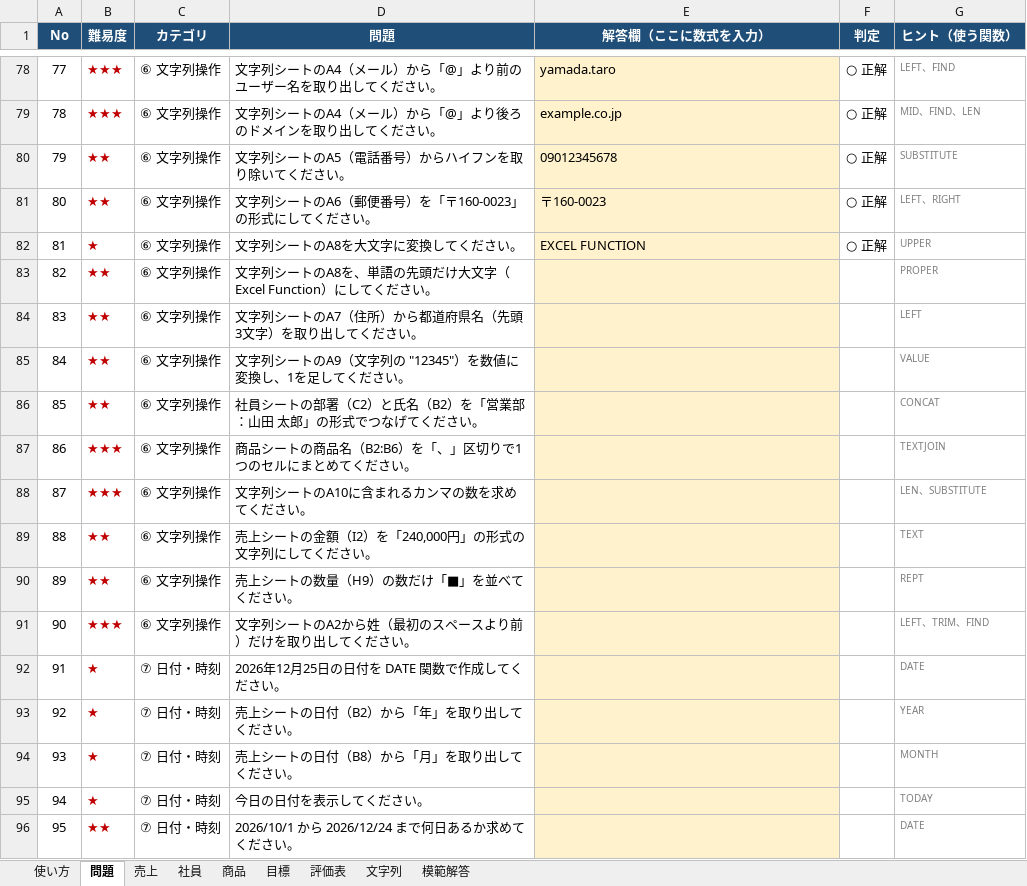
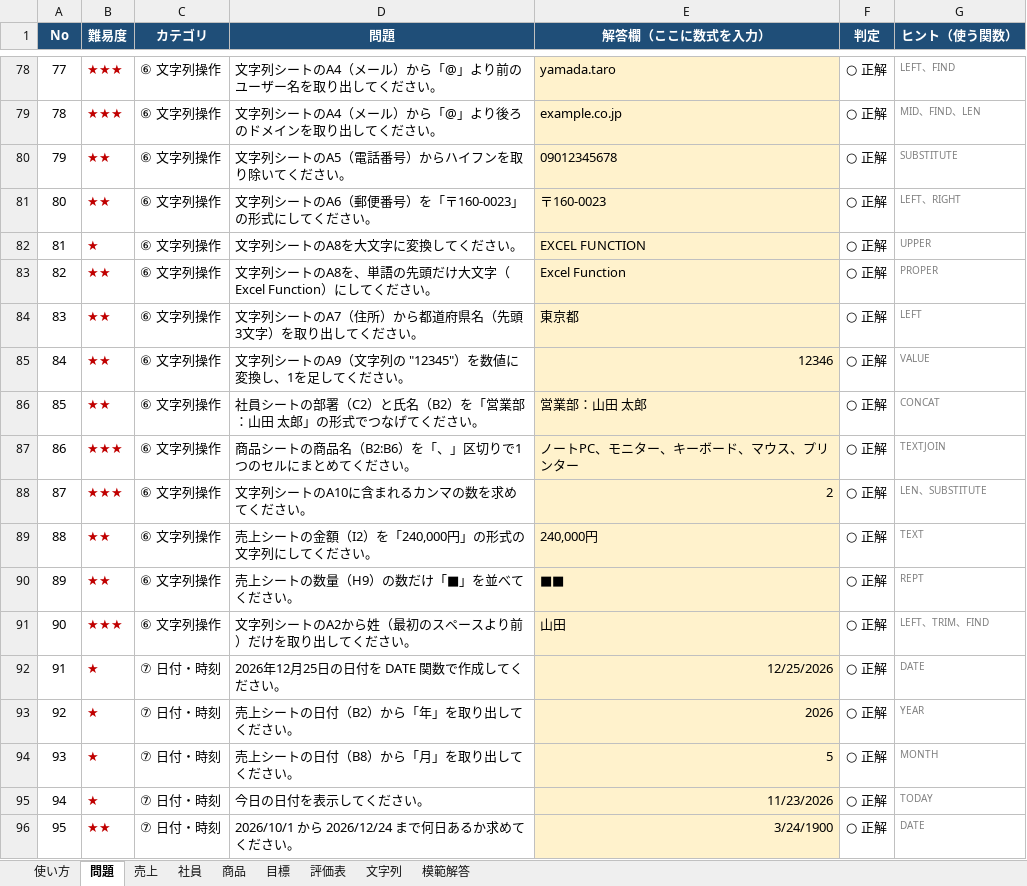
Before and after one commit to kaito0428-git/programming_practice, an Excel workbook: Excel_study/Excel関数問題集.xlsx, sheet 問題, drawn as a sheet; only a part is shown, gaps mark what is left out; values as stored, in another font and other column widths than the file's, no borders; conditional formats not drawn; the diff covers the shown part only; the diff names each change by its address in the sheet, - before the commit and + after, or states it on an @@ line.

Commit message:
Update Excel関数問題集.xlsx

```diff
--- a/Excel_study/Excel関数問題集.xlsx (sheet 問題)
+++ b/Excel_study/Excel関数問題集.xlsx (sheet 問題)
-E83 (解答欄（ここに数式を入力）): (empty)
+E83 (解答欄（ここに数式を入力）): Excel Function
-F83:F96 (判定): (empty)
+F83:F96 (判定): ○ 正解
-E84 (解答欄（ここに数式を入力）): (empty)
+E84 (解答欄（ここに数式を入力）): 東京都
-E85 (解答欄（ここに数式を入力）): (empty)
+E85 (解答欄（ここに数式を入力）): 12346
-E86 (解答欄（ここに数式を入力）): (empty)
+E86 (解答欄（ここに数式を入力）): 営業部：山田 太郎
-E87 (解答欄（ここに数式を入力）): (empty)
+E87 (解答欄（ここに数式を入力）): ノートPC、モニター、キーボード、マウス、プリンター
-E88 (解答欄（ここに数式を入力）): (empty)
+E88 (解答欄（ここに数式を入力）): 2
-E89 (解答欄（ここに数式を入力）): (empty)
+E89 (解答欄（ここに数式を入力）): 240,000円
-E90 (解答欄（ここに数式を入力）): (empty)
+E90 (解答欄（ここに数式を入力）): ■■
-E91 (解答欄（ここに数式を入力）): (empty)
+E91 (解答欄（ここに数式を入力）): 山田
-E92 (解答欄（ここに数式を入力）): (empty)
+E92 (解答欄（ここに数式を入力）): 12/25/2026
-E93 (解答欄（ここに数式を入力）): (empty)
+E93 (解答欄（ここに数式を入力）): 2026
-E94 (解答欄（ここに数式を入力）): (empty)
+E94 (解答欄（ここに数式を入力）): 5
-E95 (解答欄（ここに数式を入力）): (empty)
+E95 (解答欄（ここに数式を入力）): 11/23/2026
-E96 (解答欄（ここに数式を入力）): (empty)
+E96 (解答欄（ここに数式を入力）): 3/24/1900
```
Also changed, not shown: 42 edited cells elsewhere in this sheet, sheet 使い方.
